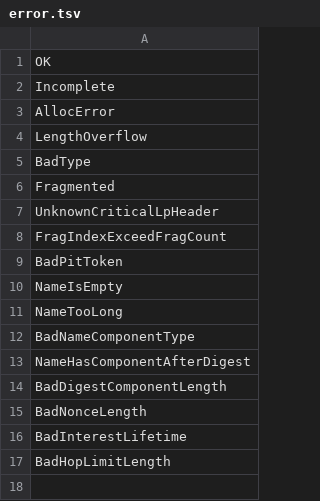
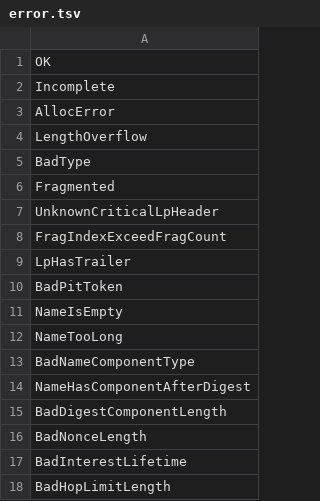
Before and after one commit to usnistgov/ndn-dpdk, a TSV file: ndn/error.tsv, drawn as a sheet.

```diff
--- a/ndn/error.tsv
+++ b/ndn/error.tsv
@@ -8,2 +8,3 @@ UnknownCriticalLpHeader
 FragIndexExceedFragCount
+LpHasTrailer
 BadPitToken
```
Also changed, not shown: 19 other files.
